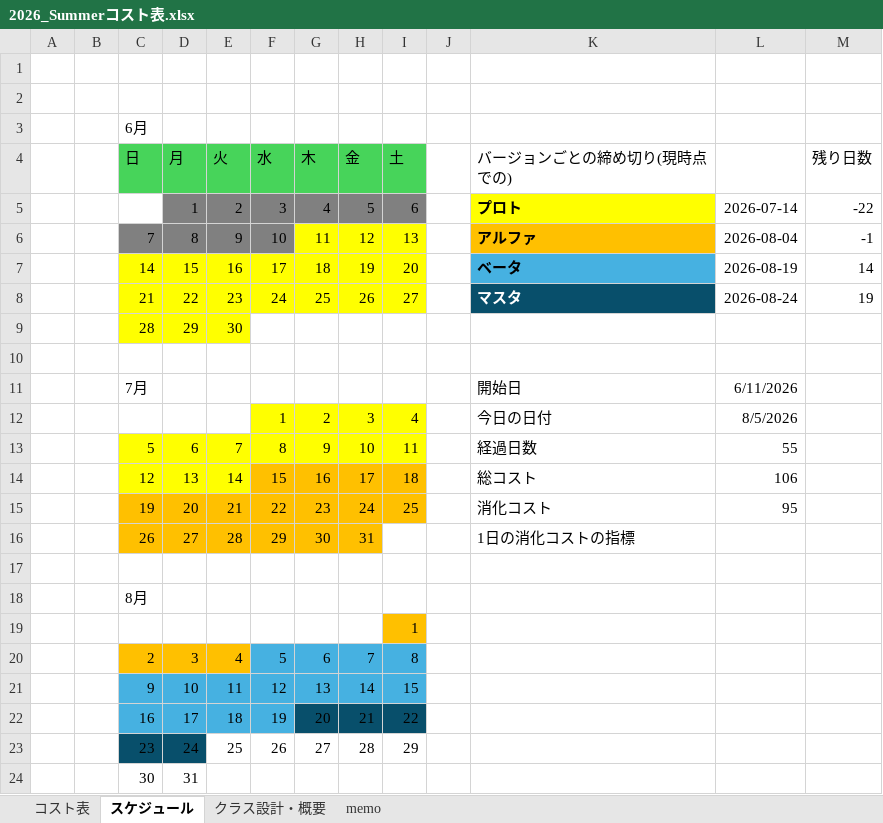
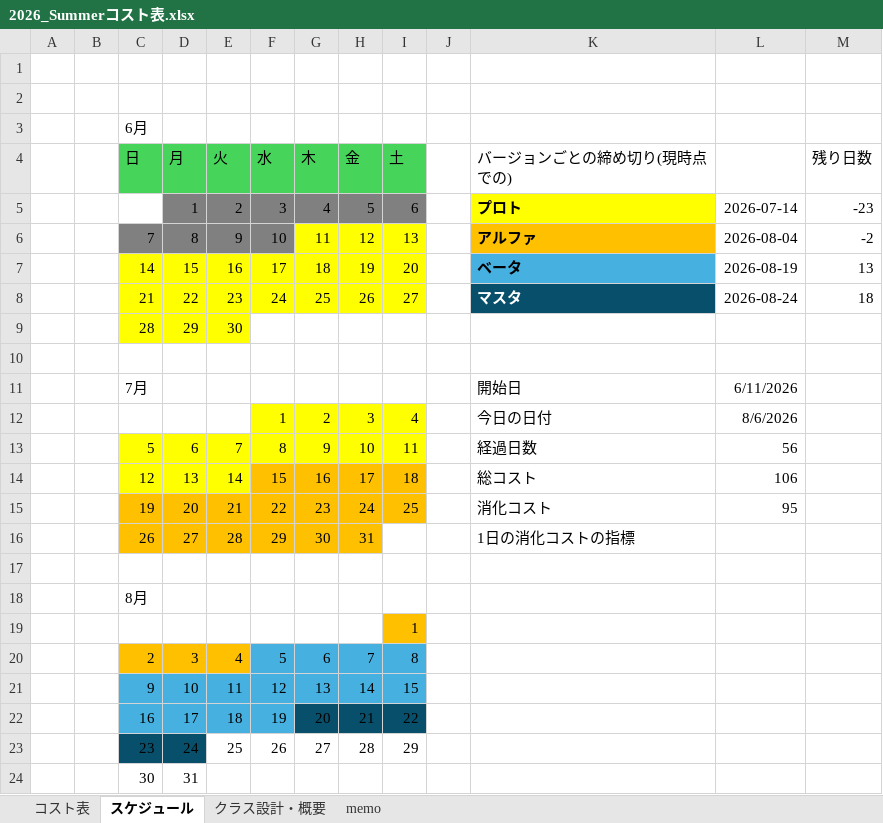
Before and after one commit to tw4706/2026_Summer, an Excel workbook: 2026_Summerコスト表.xlsx, sheet スケジュール, drawn as a sheet; values as stored, in another font and other column widths than the file's, no borders; the diff names each change by its address in the sheet, - before the commit and + after, or states it on an @@ line.

Commit message:
コスト表記入

```diff
--- a/2026_Summerコスト表.xlsx (sheet スケジュール)
+++ b/2026_Summerコスト表.xlsx (sheet スケジュール)
-M5 (残り日数): -22
+M5 (残り日数): -23
-M6 (残り日数): -1
+M6 (残り日数): -2
-M7 (残り日数): 14
+M7 (残り日数): 13
-M8 (残り日数): 19
+M8 (残り日数): 18
-L12: 8/5/2026
+L12: 8/6/2026
-L13: 55
+L13: 56
```
